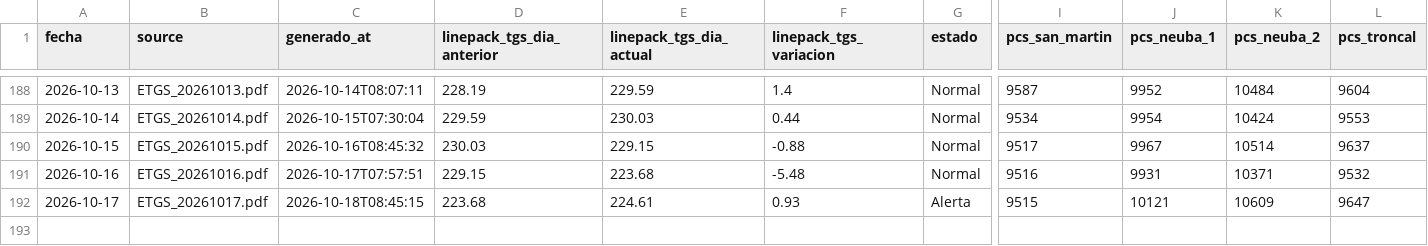
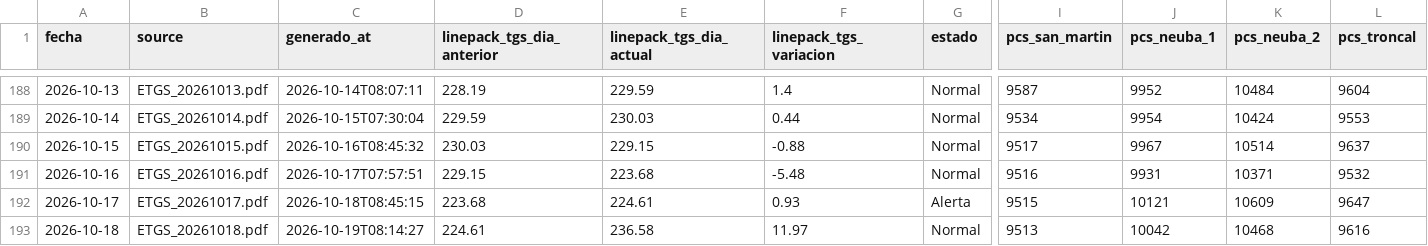
Before and after one commit to RodrigoManassero/estado-sistema-gas-rodrigo, a CSV file: public/data/etgs.csv, drawn as a sheet; only a part is shown, gaps mark what is left out; rows hold the shown columns only; the diff names each change by its address in the sheet, - before the commit and + after, or states it on an @@ line.

Commit message:
Auto-upload PDFs renombrados y actualizacion de datos

```diff
--- a/public/data/etgs.csv
+++ b/public/data/etgs.csv
+row 193: 2026-10-18 | ETGS_20261018.pdf | 2026-10-19T08:14:27 | 224.61 | 236.58 | 11.97 | Normal | 9513 | 10042 | 10468 | 9616
```
Also changed, not shown: 2 other files.
